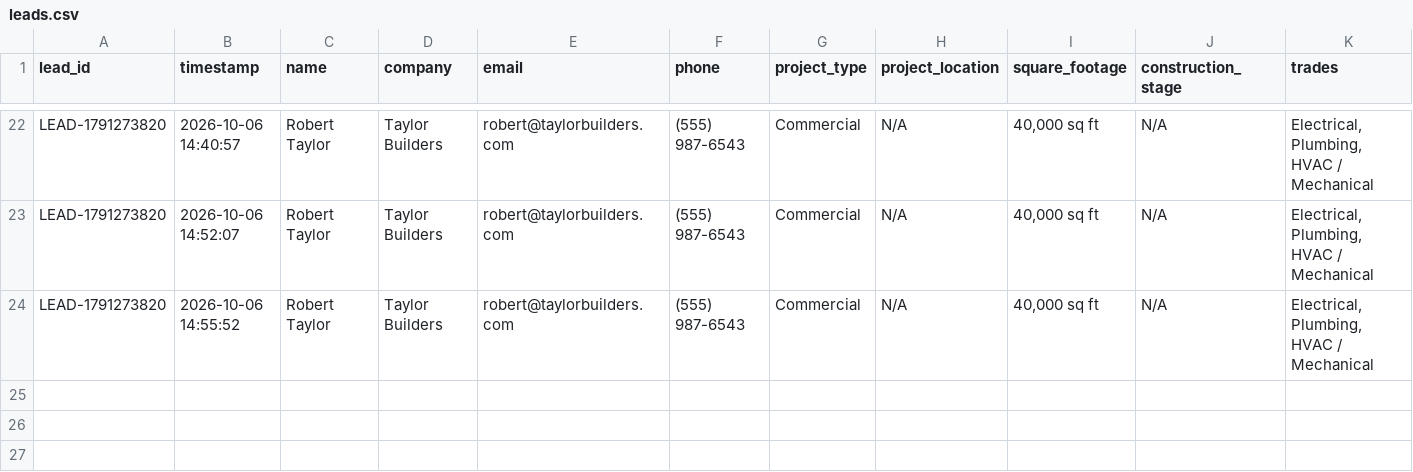
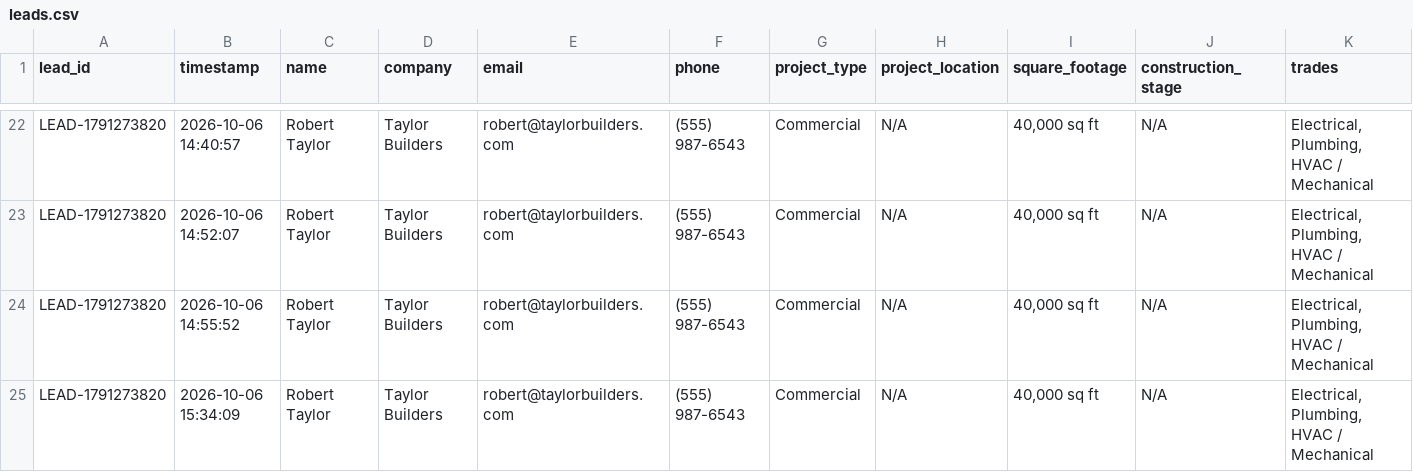
Before and after one commit to AbdulRehmamn/estimation-service-chatbot, a CSV file: data/leads.csv, drawn as a sheet; only a part is shown, gaps mark what is left out; rows hold the shown columns only; the diff names each change by its address in the sheet, - before the commit and + after, or states it on an @@ line.

```diff
--- a/data/leads.csv
+++ b/data/leads.csv
+row 25: LEAD-1791273820 | 2026-10-06 15:34:09 | Robert Taylor | Taylor Builders | robert@taylorbuilders.com | (555) 987-6543 | Commercial | N/A | 40,000 sq ft | N/A | Electrical, Plumbing, HVAC / Mechanical
```
Also changed, not shown: 8 other files.
